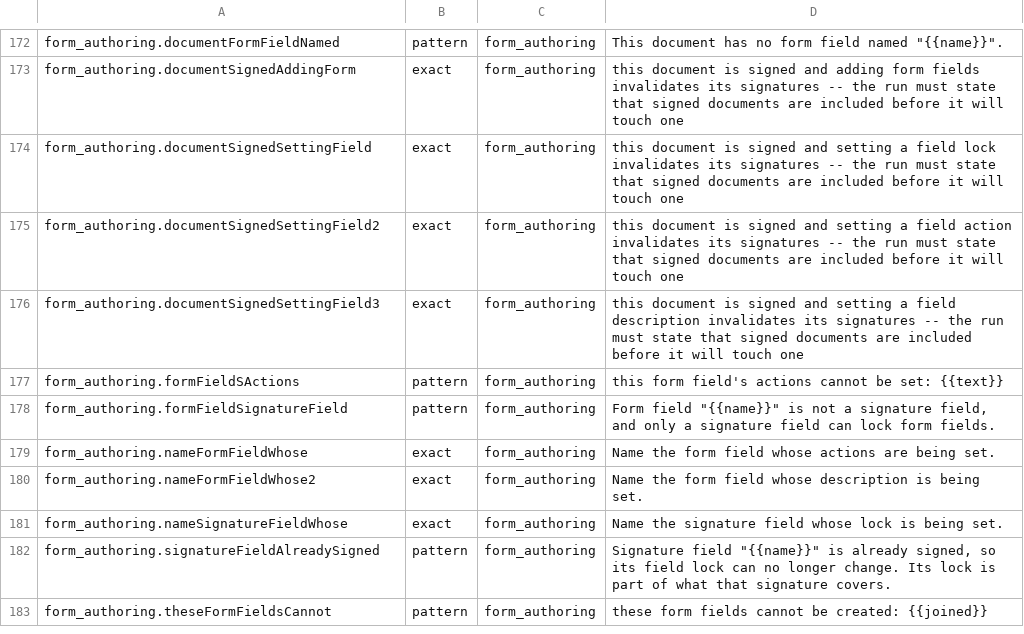
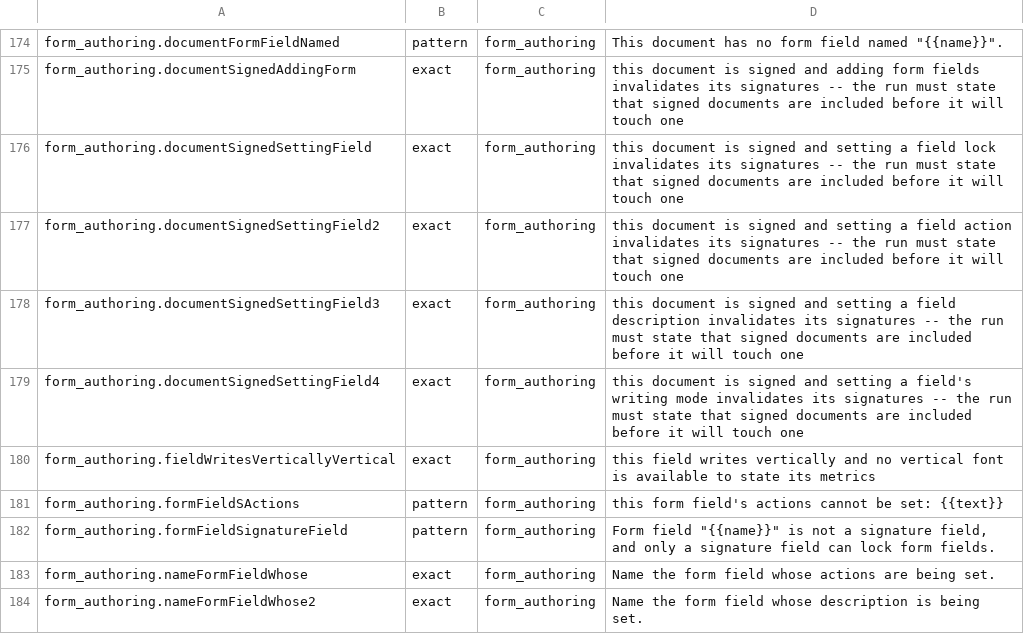
Before and after one commit to jasonulbright/Spectra-PDF, a TSV file: src/renderer/locales/engine-messages.tsv, drawn as a sheet; only a part is shown, gaps mark what is left out; the shorter side is filled out with more unchanged rows; the diff covers the shown part only.

```diff
--- a/src/renderer/locales/engine-messages.tsv
+++ b/src/renderer/locales/engine-messages.tsv
@@ -176,2 +178,4 @@ form_authoring.documentSignedSettingField2	exact	form_authoring	this document is
 form_authoring.documentSignedSettingField3	exact	form_authoring	this document is signed and setting a field description invalidates its signatures -- the run must state that signed documents are included before it will touch one
+form_authoring.documentSignedSettingField4	exact	form_authoring	this document is signed and setting a field's writing mode invalidates its signatures -- the run must state that signed documents are included before it will touch one
+form_authoring.fieldWritesVerticallyVertical	exact	form_authoring	this field writes vertically and no vertical font is available to state its metrics
 form_authoring.formFieldSActions	pattern	form_authoring	this form field's actions cannot be set: {{text}}
```
Also changed, not shown: 5 added rows elsewhere in this file, 4 other files.
